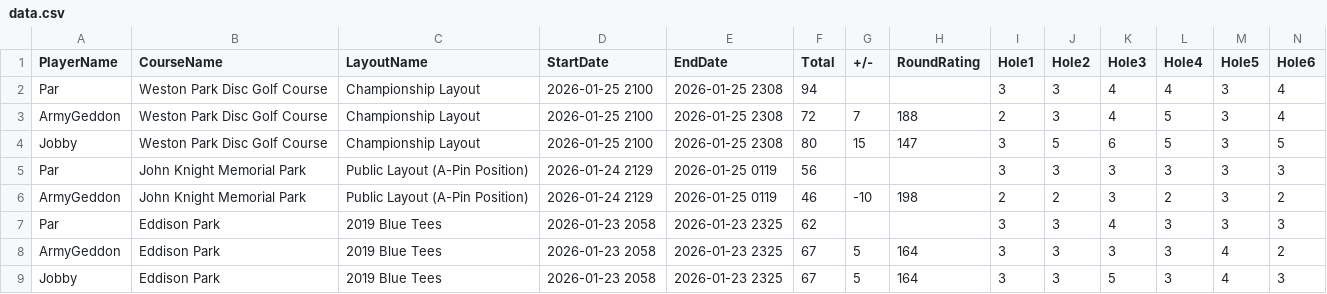
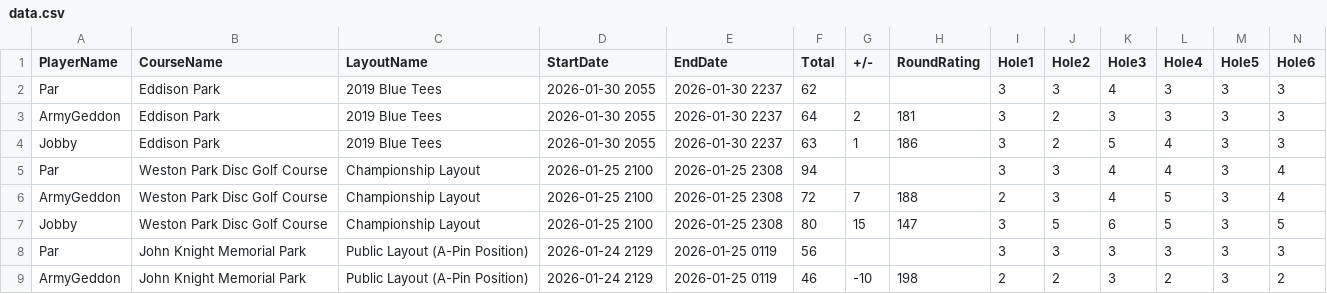
Before and after one commit to StompDonkeys/SDGA, a CSV file: data.csv, drawn as a sheet; only a part is shown; the shorter side is filled out with more unchanged rows; rows hold the shown columns only; the diff names each change by its address in the sheet, - before the commit and + after, or states it on an @@ line.

Commit message:
Add files via upload

```diff
--- a/data.csv
+++ b/data.csv
+row 2: Par | Eddison Park | 2019 Blue Tees | 2026-01-30 2055 | 2026-01-30 2237 | 62 |  |  | 3 | 3 | 4 | 3 | 3 | 3
+row 3: ArmyGeddon | Eddison Park | 2019 Blue Tees | 2026-01-30 2055 | 2026-01-30 2237 | 64 | 2 | 181 | 3 | 2 | 3 | 3 | 3 | 3
+row 4: Jobby | Eddison Park | 2019 Blue Tees | 2026-01-30 2055 | 2026-01-30 2237 | 63 | 1 | 186 | 3 | 2 | 5 | 4 | 3 | 3
```
